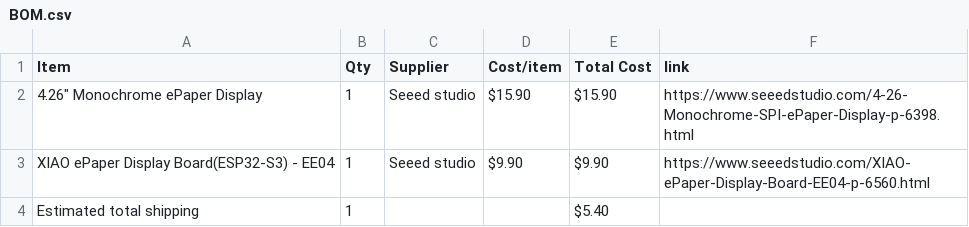
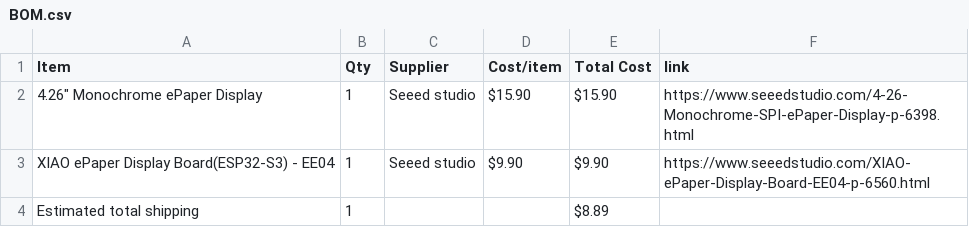
Before and after one commit to istired0/E-reader, a CSV file: BOM.csv, drawn as a sheet.

Commit message:
Sync E-reader from Half Life

```diff
--- a/BOM.csv
+++ b/BOM.csv
@@ -3,2 +3,2 @@ Item,Qty,Supplier,Cost/item,Total Cost,link
 XIAO ePaper Display Board(ESP32-S3) - EE04,1,Seeed studio,$9.90,$9.90,https://www.seeedstudio.com/XIAO-ePaper-Display-Board-EE04-p-6560.html
-Estimated total shipping,1,,,$5.40,
+Estimated total shipping,1,,,$8.89,
```
